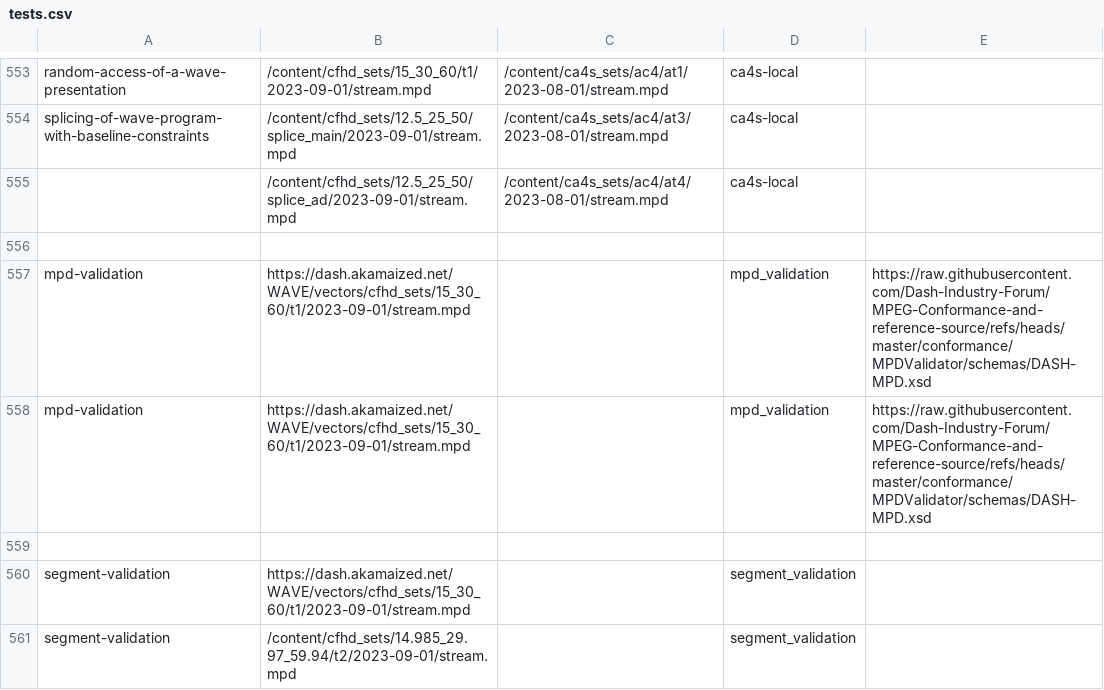
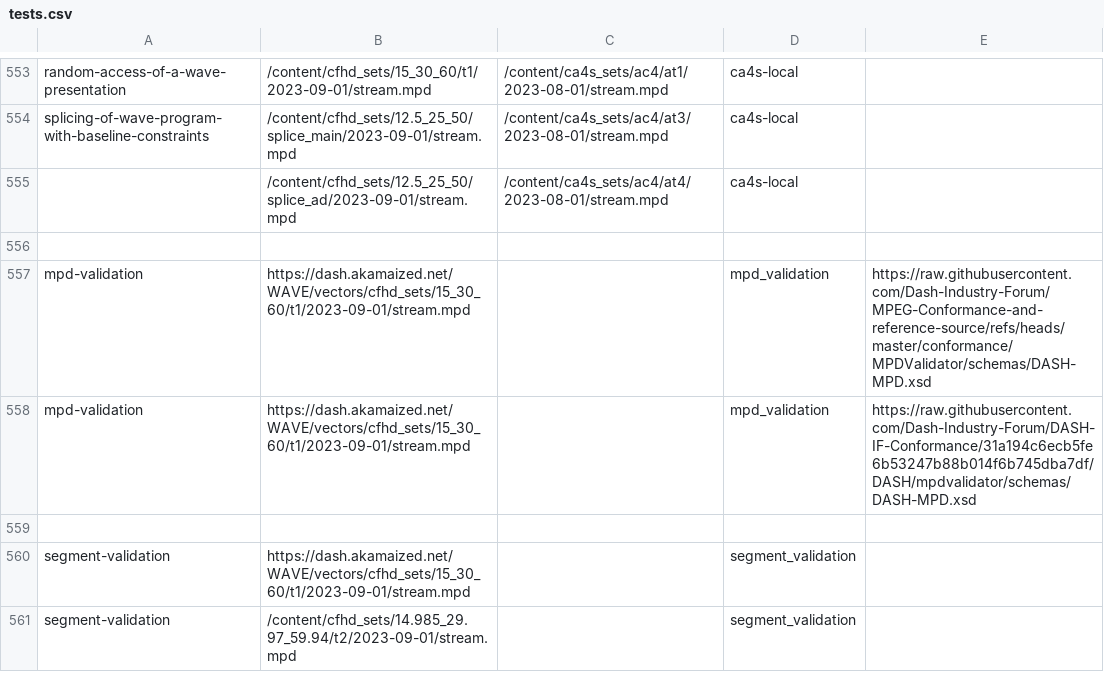
Before and after one commit to AMT-WAVE-Test-Suite/dpctf-tests, a CSV file: tests.csv, drawn as a sheet; only a part is shown, gaps mark what is left out.

Commit message:
fix error logs and add schema test

```diff
--- a/tests.csv
+++ b/tests.csv
@@ -557,3 +557,3 @@
 "mpd-validation","https://dash.akamaized.net/WAVE/vectors/cfhd_sets/15_30_60/t1/2023-09-01/stream.mpd","","mpd_validation","https://raw.githubusercontent.com/Dash-Industry-Forum/MPEG-Conformance-and-reference-source/refs/heads/master/conformance/MPDValidator/schemas/DASH-MPD.xsd"
-"mpd-validation","https://dash.akamaized.net/WAVE/vectors/cfhd_sets/15_30_60/t1/2023-09-01/stream.mpd","","mpd_validation","https://raw.githubusercontent.com/Dash-Industry-Forum/MPEG-Conformance-and-reference-source/refs/heads/master/conformance/MPDValidator/schemas/DASH-MPD.xsd"
+"mpd-validation","https://dash.akamaized.net/WAVE/vectors/cfhd_sets/15_30_60/t1/2023-09-01/stream.mpd","","mpd_validation","https://raw.githubusercontent.com/Dash-Industry-Forum/DASH-IF-Conformance/31a194c6ecb5fe6b53247b88b014f6b745dba7df/DASH/mpdvalidator/schemas/DASH-MPD.xsd"
 
```
Also changed, not shown: 8 other files.
